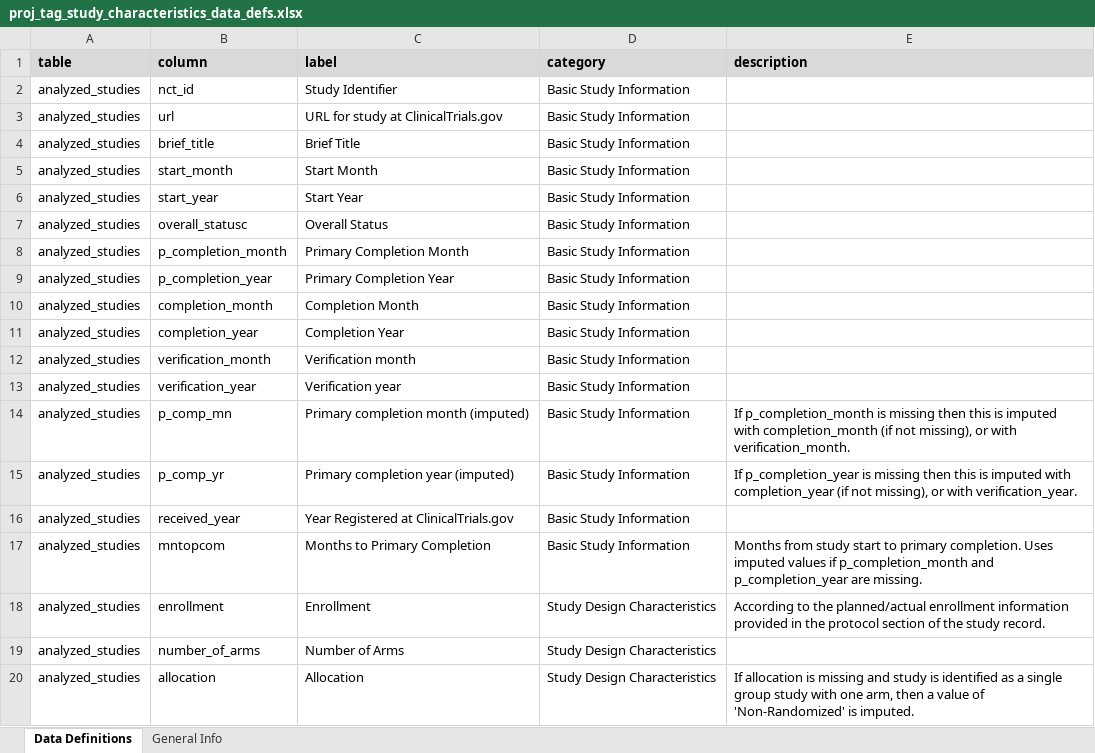
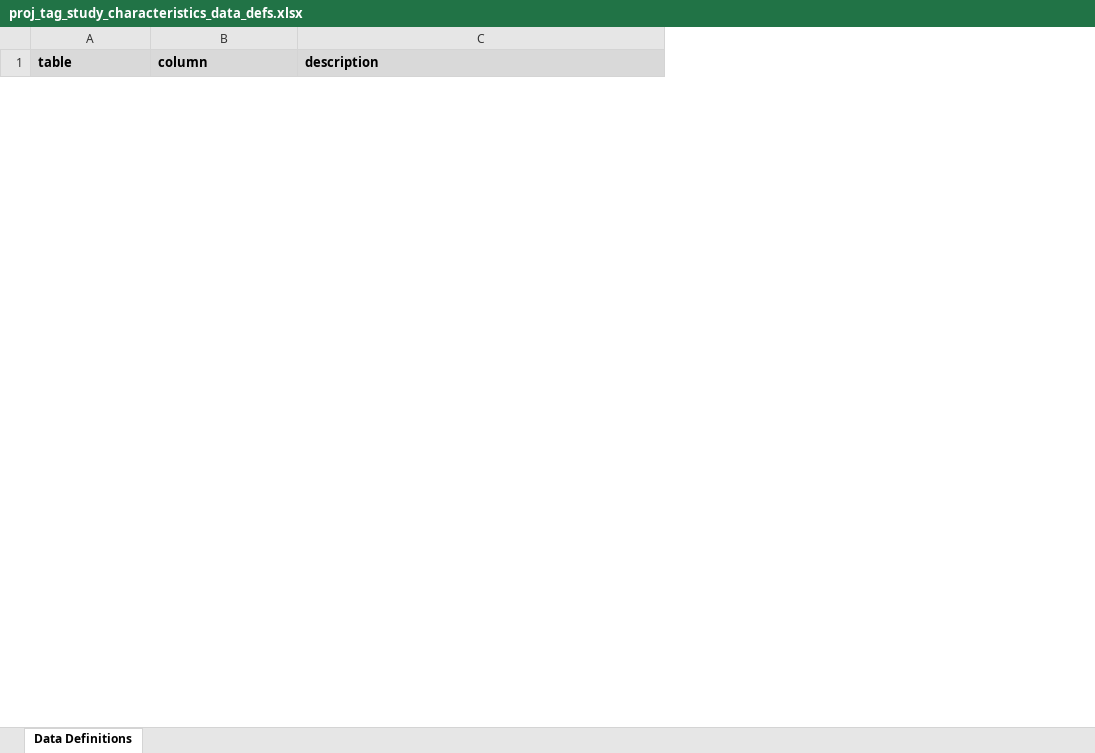
Before and after one commit to ctti-clinicaltrials/aact-proj, an Excel workbook: public/attachments/proj_tag_study_characteristics_data_defs.xlsx, sheet Data Definitions, drawn as a sheet; only a part is shown; values as stored, in another font and other column widths than the file's, no borders; removed rows and columns are numbered as before the commit, all else as after; the diff covers the shown part only; the diff names each change by its address in the sheet, - before the commit and + after, or states it on an @@ line.

Commit message:
aact-902: define tables/columns

```diff
--- a/public/attachments/proj_tag_study_characteristics_data_defs.xlsx (sheet Data Definitions)
+++ b/public/attachments/proj_tag_study_characteristics_data_defs.xlsx (sheet Data Definitions)
-sheet tab: General Info
-column C (label), empty
-column D (category), empty
-row 2: analyzed_studies | nct_id | Study Identifier | Basic Study Information
-row 3: analyzed_studies | url | URL for study at ClinicalTrials.gov | Basic Study Information
-row 4: analyzed_studies | brief_title | Brief Title | Basic Study Information
-row 5: analyzed_studies | start_month | Start Month | Basic Study Information
-row 6: analyzed_studies | start_year | Start Year | Basic Study Information
-row 7: analyzed_studies | overall_statusc | Overall Status | Basic Study Information
-row 8: analyzed_studies | p_completion_month | Primary Completion Month | Basic Study Information
-row 9: analyzed_studies | p_completion_year | Primary Completion Year | Basic Study Information
-row 10: analyzed_studies | completion_month | Completion Month | Basic Study Information
-row 11: analyzed_studies | completion_year | Completion Year | Basic Study Information
-row 12: analyzed_studies | verification_month | Verification month | Basic Study Information
-row 13: analyzed_studies | verification_year | Verification year | Basic Study Information
-row 14: analyzed_studies | p_comp_mn | Primary completion month (imputed) | Basic Study Information | If p_completion_month is missing then this is imputed with completion_month (if not missing), or with verification_month.
-row 15: analyzed_studies | p_comp_yr | Primary completion year (imputed) | Basic Study Information | If p_completion_year is missing then this is imputed with completion_year (if not missing), or with verification_year.
-row 16: analyzed_studies | received_year | Year Registered at ClinicalTrials.gov | Basic Study Information
-row 17: analyzed_studies | mntopcom | Months to Primary Completion | Basic Study Information | Months from study start to primary completion. Uses imputed values if p_completion_month and p_completion_year are missing.
-row 18: analyzed_studies | enrollment | Enrollment | Study Design Characteristics | According to the planned/actual enrollment information provided in the protocol section of the study record.
-row 19: analyzed_studies | number_of_arms | Number of Arms | Study Design Characteristics
-row 20: analyzed_studies | allocation | Allocation | Study Design Characteristics | If allocation is missing and study is identified as a single group study with one arm, then a value of 'Non-Randomized' is imputed.
```
Also changed, not shown: 13 added rows and 33 removed rows elsewhere in this sheet.
